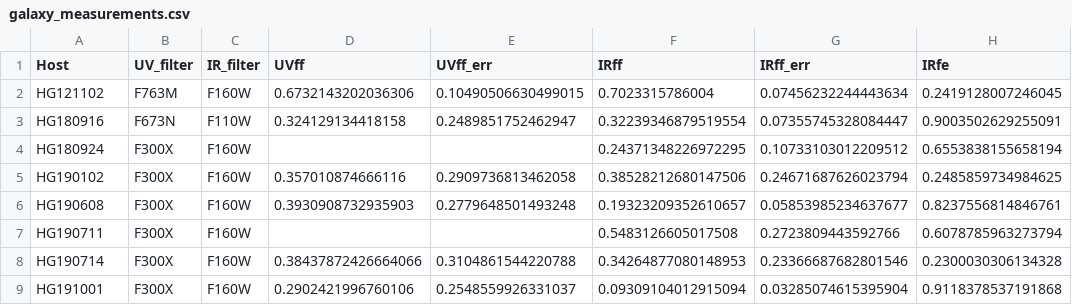
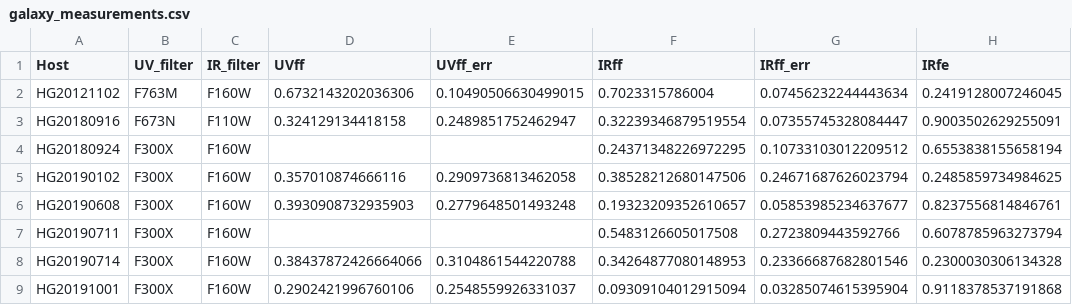
Before and after one commit to FRBs/FRB, a CSV file: frb/data/Galaxies/Additional/Mannings2021/galaxy_measurements.csv, drawn as a sheet; only a part is shown; the diff names each change by its address in the sheet, - before the commit and + after, or states it on an @@ line.

```diff
--- a/frb/data/Galaxies/Additional/Mannings2021/galaxy_measurements.csv
+++ b/frb/data/Galaxies/Additional/Mannings2021/galaxy_measurements.csv
-A2 (Host): HG121102
+A2 (Host): HG20121102
-A3 (Host): HG180916
+A3 (Host): HG20180916
-A4 (Host): HG180924
+A4 (Host): HG20180924
-A5 (Host): HG190102
+A5 (Host): HG20190102
-A6 (Host): HG190608
+A6 (Host): HG20190608
-A7 (Host): HG190711
+A7 (Host): HG20190711
-A8 (Host): HG190714
+A8 (Host): HG20190714
-A9 (Host): HG191001
+A9 (Host): HG20191001
```
Also changed, not shown: frb/data/Galaxies/Additional/Mannings2021/astrometry_v2.csv, 25 other files.
